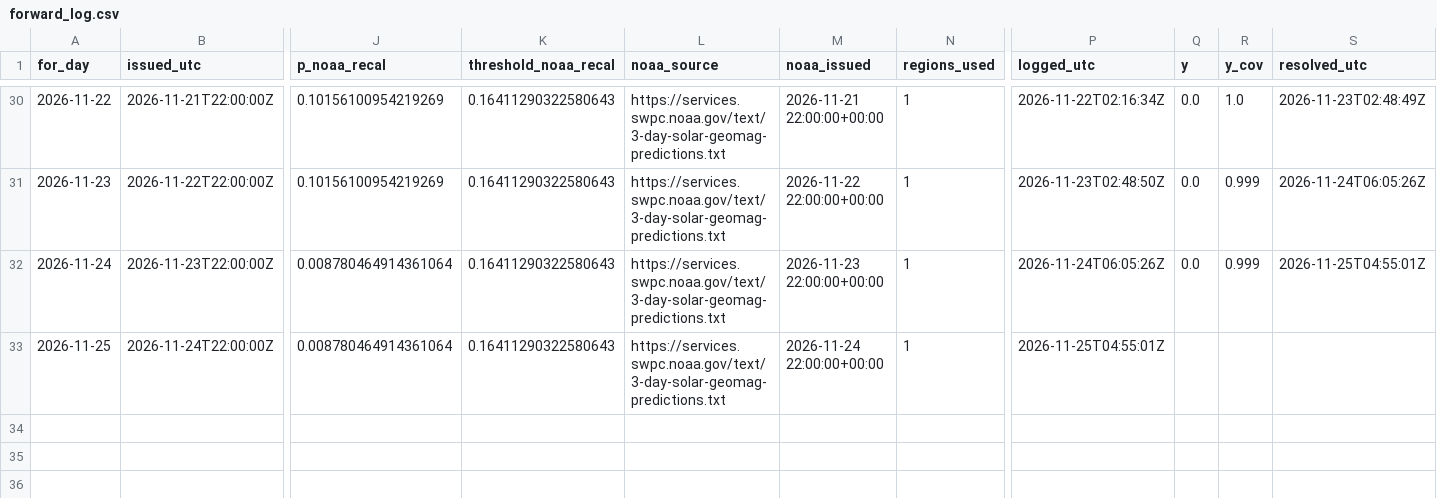
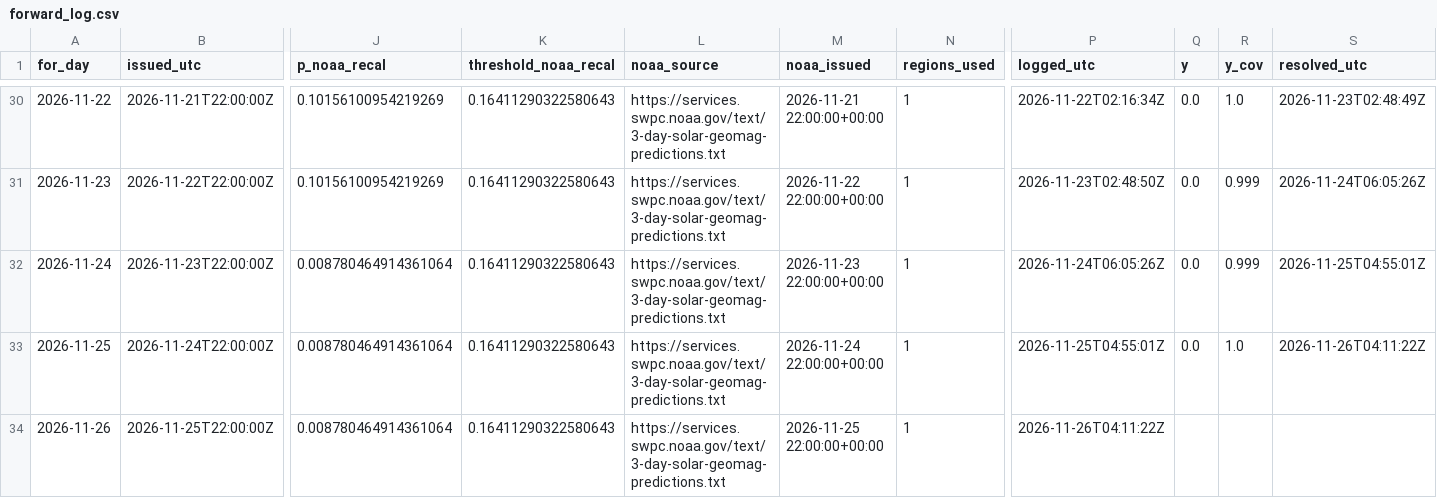
Before and after one commit to ypunit757-prog/Flarenet, a CSV file: forward_log.csv, drawn as a sheet; only a part is shown, gaps mark what is left out; rows hold the shown columns only; the diff names each change by its address in the sheet, - before the commit and + after, or states it on an @@ line.

Commit message:
forward log 2026-11-26

```diff
--- a/forward_log.csv
+++ b/forward_log.csv
-Q33 (y): (empty)
+Q33 (y): 0.0
-R33 (y_cov): (empty)
+R33 (y_cov): 1.0
-S33 (resolved_utc): (empty)
+S33 (resolved_utc): 2026-11-26T04:11:22Z
+row 34: 2026-11-26 | 2026-11-25T22:00:00Z | 0.008780464914361064 | 0.16411290322580643 | https://services.swpc.noaa.gov/text/3-day-solar-geomag-predictions.txt | 2026-11-25 22:00:00+00:00 | 1 | 2026-11-26T04:11:22Z
```
Also changed, not shown: 1 other file.
